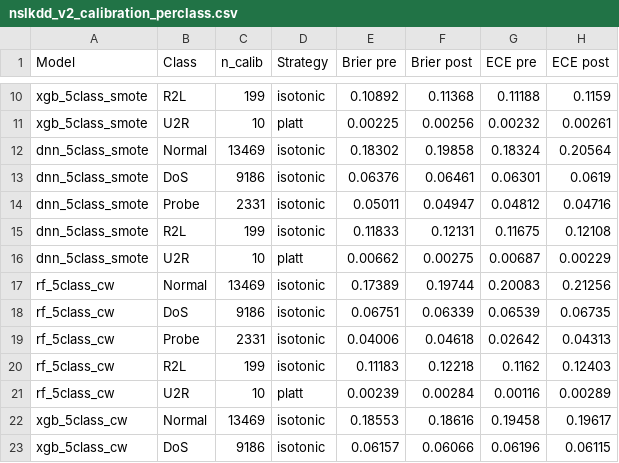
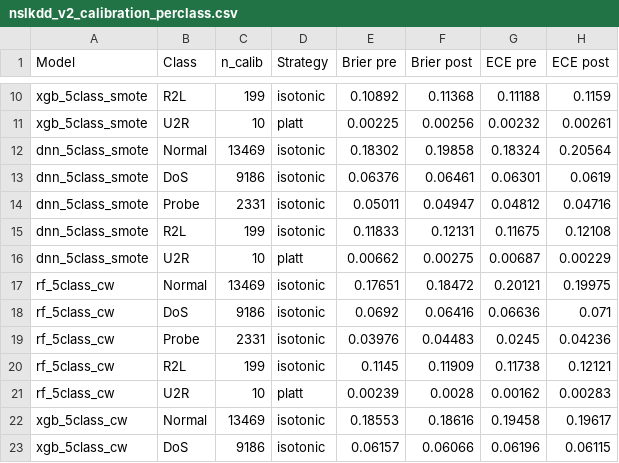
Before and after one commit to anasbiswas1/xids-research, a CSV file: results/tables/nslkdd_v2_calibration_perclass.csv, drawn as a sheet; only a part is shown, gaps mark what is left out; the diff covers the shown part only.

```diff
--- a/results/tables/nslkdd_v2_calibration_perclass.csv
+++ b/results/tables/nslkdd_v2_calibration_perclass.csv
@@ -16,7 +16,7 @@ dnn_5class_smote,R2L,199,isotonic,0.11833,0.12131,0.11675,0.12108
 dnn_5class_smote,U2R,10,platt,0.00662,0.00275,0.00687,0.00229
-rf_5class_cw,Normal,13469,isotonic,0.17389,0.19744,0.20083,0.21256
-rf_5class_cw,DoS,9186,isotonic,0.06751,0.06339,0.06539,0.06735
-rf_5class_cw,Probe,2331,isotonic,0.04006,0.04618,0.02642,0.04313
-rf_5class_cw,R2L,199,isotonic,0.11183,0.12218,0.1162,0.12403
-rf_5class_cw,U2R,10,platt,0.00239,0.00284,0.00116,0.00289
+rf_5class_cw,Normal,13469,isotonic,0.17651,0.18472,0.20121,0.19975
+rf_5class_cw,DoS,9186,isotonic,0.0692,0.06416,0.06636,0.071
+rf_5class_cw,Probe,2331,isotonic,0.03976,0.04483,0.0245,0.04236
+rf_5class_cw,R2L,199,isotonic,0.1145,0.11909,0.11738,0.12121
+rf_5class_cw,U2R,10,platt,0.00239,0.0028,0.00162,0.00283
 xgb_5class_cw,Normal,13469,isotonic,0.18553,0.18616,0.19458,0.19617
```
Also changed, not shown: 20 edited cells elsewhere in this file, results/tables/nslkdd_v2_calibration_summary.csv, 8 other files.
